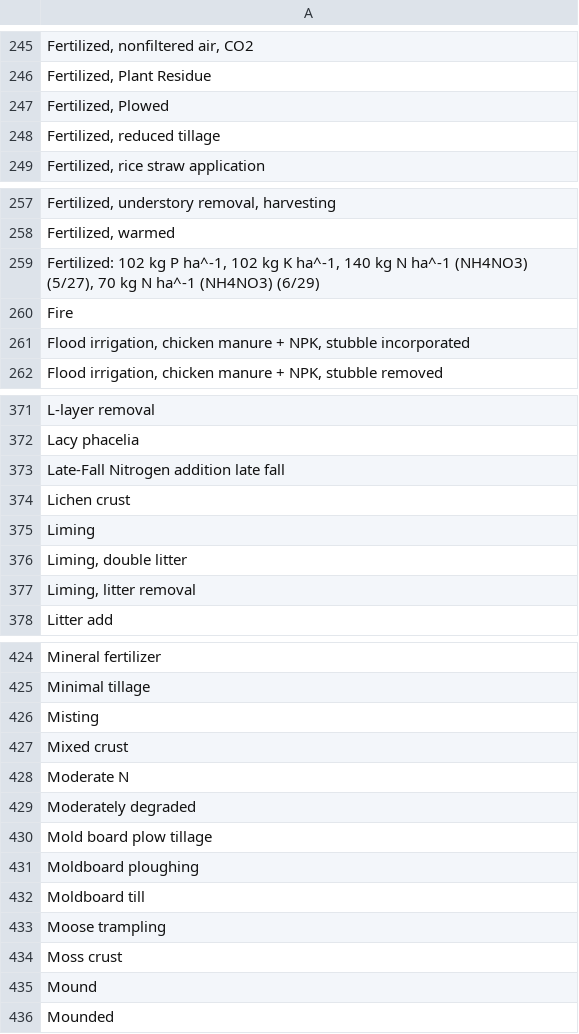
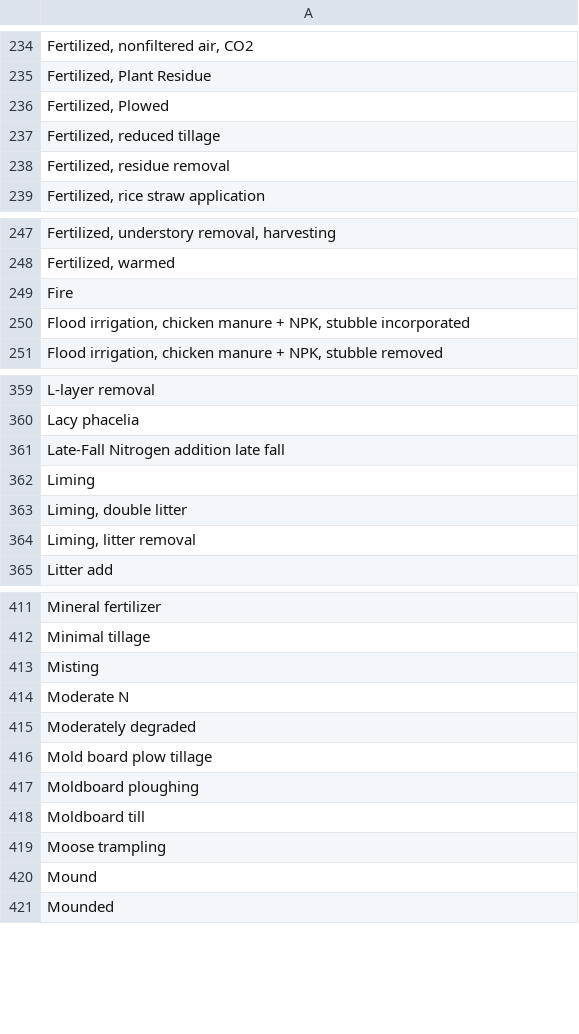
Before and after one commit to jinshijian/ESSD, a CSV file: outputs/manipulation.csv, drawn as a sheet; only a part is shown, gaps mark what is left out; removed rows and columns are numbered as before the commit, all else as after; the diff covers the shown part only; the diff names each change by its address in the sheet, - before the commit and + after, or states it on an @@ line.

```diff
--- a/outputs/manipulation.csv
+++ b/outputs/manipulation.csv
+row 238: Fertilized, residue removal
-row 259: Fertilized: 102 kg P ha^-1, 102 kg K ha^-1, 140 kg N ha^-1 (NH4NO3) (5/27), 70 kg N ha^-1 (NH4NO3) (6/29)
-row 374: Lichen crust
-row 427: Mixed crust
-row 434: Moss crust
```
Also changed, not shown: 19 removed rows and 3 edited cells elsewhere in this file, 4 other files.
